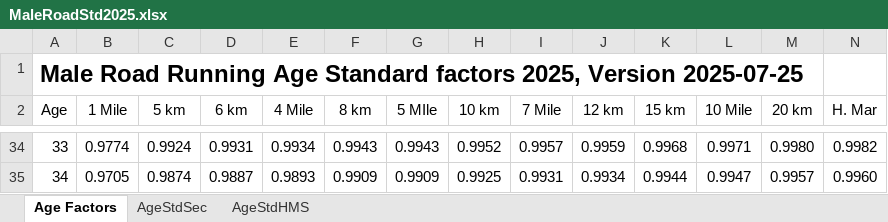
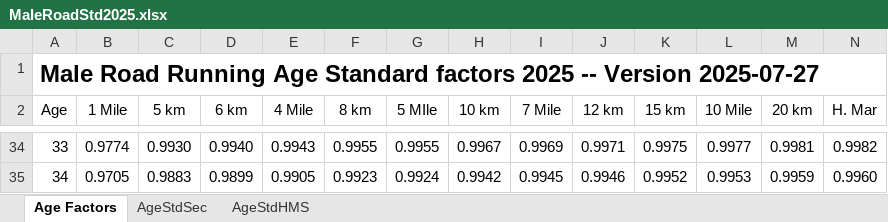
Before and after one commit to AlanLyttonJones/Age-Grade-Tables, an Excel workbook: 2025 Files/MaleRoadStd2025.xlsx, sheet Age Factors, drawn as a sheet; only a part is shown, gaps mark what is left out; values as stored, in another font and other column widths than the file's, no borders; charts and pictures not drawn; the diff covers the shown part only; the diff names each change by its address in the sheet, - before the commit and + after, or states it on an @@ line.

Commit message:
Updated Male Mile standards
Standards are not changed for all other distances and for all female distances

```diff
--- a/2025 Files/MaleRoadStd2025.xlsx (sheet Age Factors)
+++ b/2025 Files/MaleRoadStd2025.xlsx (sheet Age Factors)
-A1 (Age): …Standard factors 2025, Version 2025-07-25
+A1 (Age): …Standard factors 2025 -- Version 2025-07-27
-C34 (5 km): 0.9924
+C34 (5 km): 0.9930
-D34 (6 km): 0.9931
+D34 (6 km): 0.9940
-E34 (4 Mile): 0.9934
+E34 (4 Mile): 0.9943
-F34 (8 km): 0.9943
+F34 (8 km): 0.9955
-G34 (5 MIle): 0.9943
+G34 (5 MIle): 0.9955
-H34 (10 km): 0.9952
+H34 (10 km): 0.9967
-I34 (7 Mile): 0.9957
+I34 (7 Mile): 0.9969
-J34 (12 km): 0.9959
+J34 (12 km): 0.9971
-K34 (15 km): 0.9968
+K34 (15 km): 0.9975
-L34 (10 Mile): 0.9971
+L34 (10 Mile): 0.9977
-M34 (20 km): 0.9980
+M34 (20 km): 0.9981
-C35 (5 km): 0.9874
+C35 (5 km): 0.9883
-D35 (6 km): 0.9887
+D35 (6 km): 0.9899
-E35 (4 Mile): 0.9893
+E35 (4 Mile): 0.9905
-F35 (8 km): 0.9909
+F35 (8 km): 0.9923
-G35 (5 MIle): 0.9909
+G35 (5 MIle): 0.9924
-H35 (10 km): 0.9925
+H35 (10 km): 0.9942
-I35 (7 Mile): 0.9931
+I35 (7 Mile): 0.9945
-J35 (12 km): 0.9934
+J35 (12 km): 0.9946
-K35 (15 km): 0.9944
+K35 (15 km): 0.9952
-L35 (10 Mile): 0.9947
+L35 (10 Mile): 0.9953
-M35 (20 km): 0.9957
+M35 (20 km): 0.9959
```
Also changed, not shown: 5 added rows, 5 removed rows and 874 edited cells elsewhere in this sheet, sheet AgeStdSec, sheet AgeStdHMS, charts or pictures.
